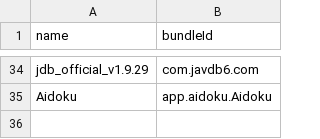
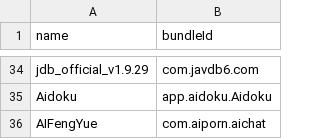
Before and after one commit to OwO-Network/Repo, a CSV file: bundleId.csv, drawn as a sheet; only a part is shown, gaps mark what is left out.

```diff
--- a/bundleId.csv
+++ b/bundleId.csv
@@ -35 +35,2 @@ jdb_official_v1.9.29,com.javdb6.com
 Aidoku,app.aidoku.Aidoku
+AIFengYue,com.aiporn.aichat
```
Also changed, not shown: 3 other files.
